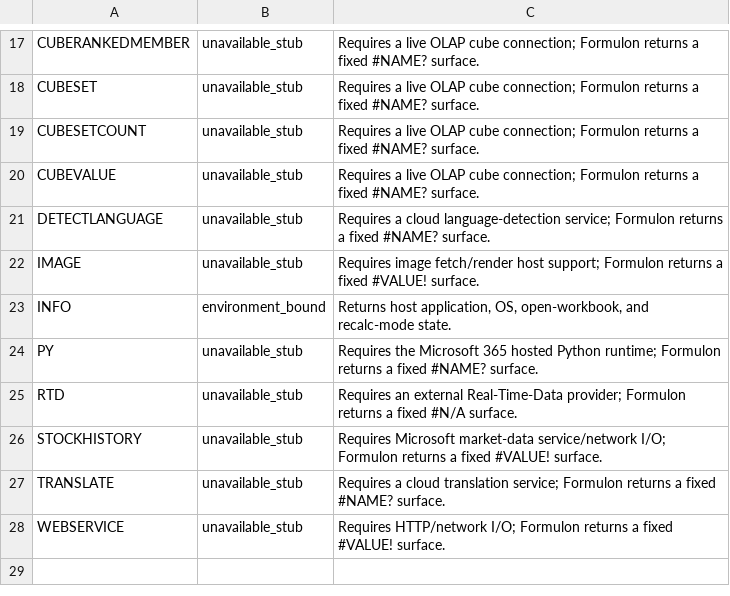
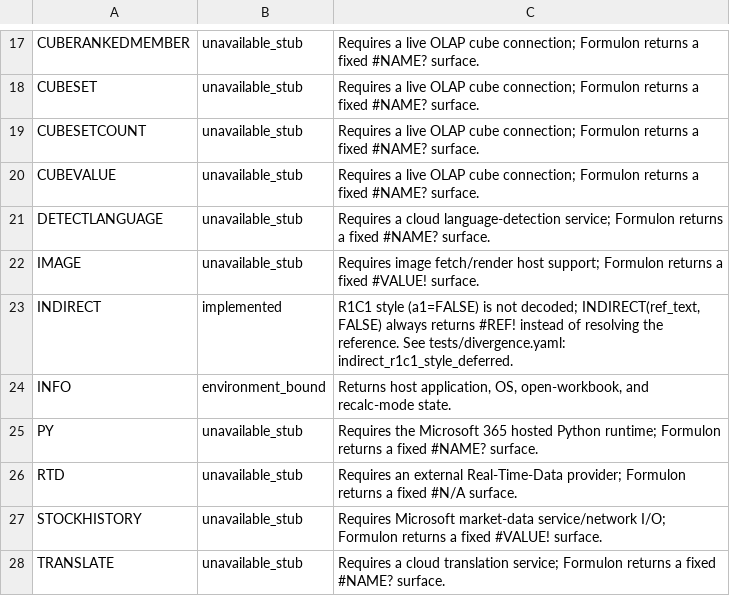
Before and after one commit to libraz/formulon, a TSV file: tools/catalog/function_status.tsv, drawn as a sheet; only a part is shown, gaps mark what is left out; the shorter side is filled out with more unchanged rows.

Commit message:
test(oracle): reject a golden or divergence stamp that is not a real build
- accept only a bare Microsoft 365 build string as a verified stamp in the
  divergence checker: Application.Version reports 16.0 for every Office SKU
  back to 2016, and a prose wrapper or a capture date parses as non-empty
  while carrying no version at all
- fail the golden-coverage check on a golden file whose suite has no case
  definition, and on a golden whose environment.excel_version is not a real
  build stamp, so a hand-seeded file can no longer sit in the release-gate
  denominator unnoticed
- set the workbook date system through the AppleScript reference's explicit
  set/get in the macOS driver and reject a mismatched readback; the plain
  attribute assignment could leave the workbook on the other epoch without
  raising, which would have pinned 1900-system results into a 1904 golden
- give each case its own worksheet so setup cells cannot leak between cases
  in the same suite
- stamp the tree-wide ENVIRONMENT.md from the oldest committed golden rather
  than the suite just regenerated, so a contributor whose Excel matches that
  oldest suite is not told there is nothing to do
- drop the JIS behavior group from the catalog: the name is a ja-JP
  formula-bar spelling Excel rewrites to DBCS before evaluating, so its
  entries duplicated the DBCS group, and move the one behavior without a
  DBCS equivalent there
- record INDIRECT's undecoded R1C1 branch in the function catalog
- replace the compliance page's stale snapshot header with the commands that
  produce the figures, so the page cannot silently go out of date

```diff
--- a/tools/catalog/function_status.tsv
+++ b/tools/catalog/function_status.tsv
@@ -22,2 +22,3 @@ DETECTLANGUAGE	unavailable_stub	Requires a cloud language-detection service; For
 IMAGE	unavailable_stub	Requires image fetch/render host support; Formulon returns a fixed #VALUE! surface.
+INDIRECT	implemented	R1C1 style (a1=FALSE) is not decoded; INDIRECT(ref_text, FALSE) always returns #REF! instead of resolving the reference. See tests/divergence.yaml: indirect_r1c1_style_deferred.
 INFO	environment_bound	Returns host application, OS, open-workbook, and recalc-mode state.
```
Also changed, not shown: 9 other files.
